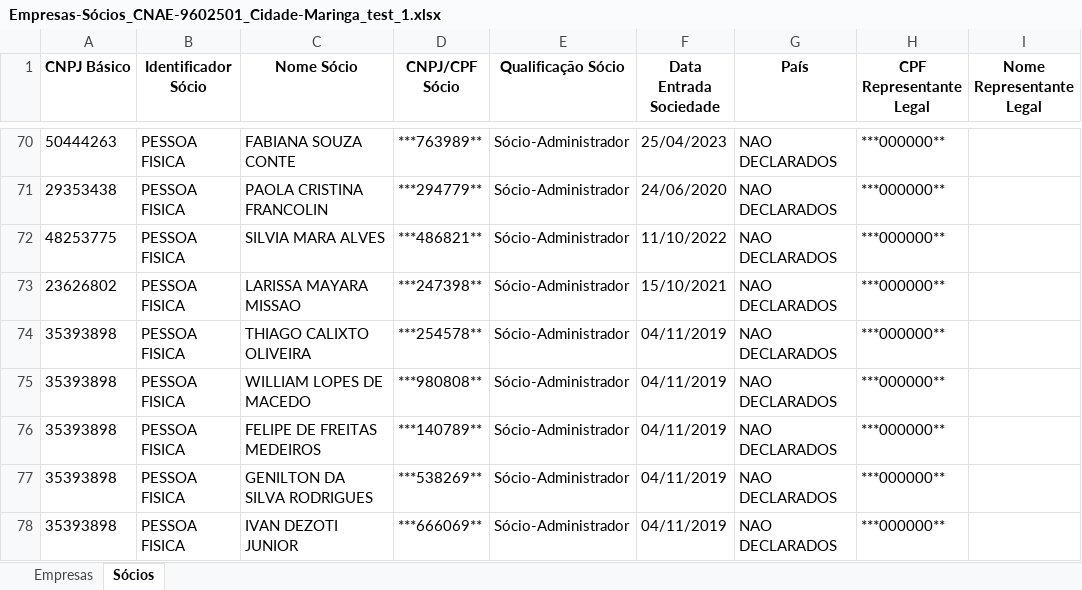
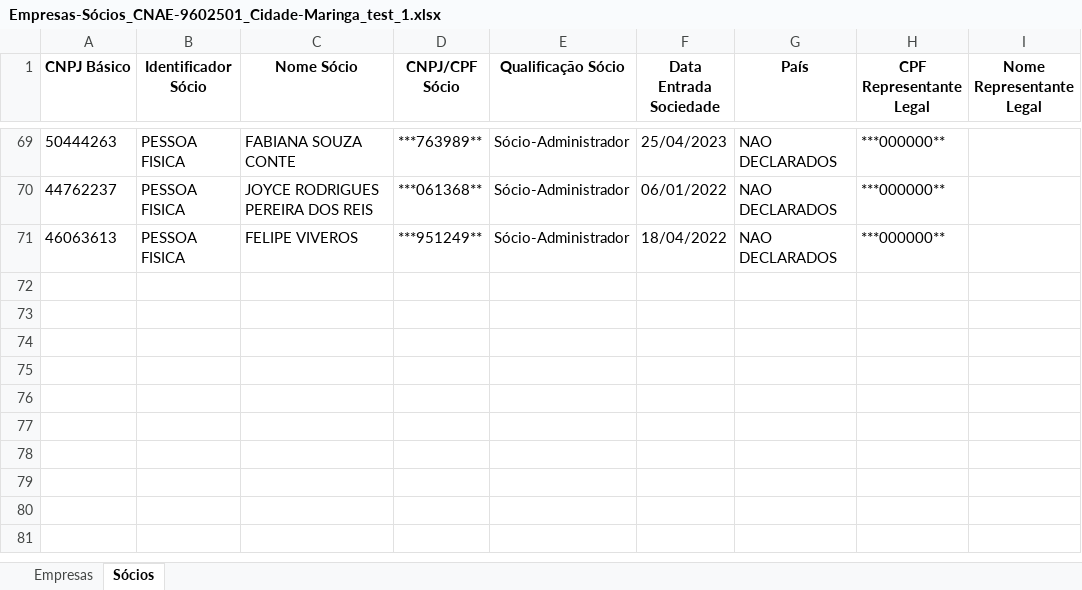
Before and after one commit to mickaelyoshua7674/etl-cnpjs, an Excel workbook: Empresas-Sócios_CNAE-9602501_Cidade-Maringa_test_1.xlsx, sheet Sócios, drawn as a sheet; only a part is shown, gaps mark what is left out; values as stored, in another font and other column widths than the file's, no borders; removed rows and columns are numbered as before the commit, all else as after; the diff covers the shown part only; the diff names each change by its address in the sheet, - before the commit and + after, or states it on an @@ line.

```diff
--- a/Empresas-Sócios_CNAE-9602501_Cidade-Maringa_test_1.xlsx (sheet Sócios)
+++ b/Empresas-Sócios_CNAE-9602501_Cidade-Maringa_test_1.xlsx (sheet Sócios)
-A70 (CNPJ Básico): 29353438
+A70 (CNPJ Básico): 44762237
-C70 (Nome Sócio): PAOLA CRISTINA FRANCOLIN
+C70 (Nome Sócio): JOYCE RODRIGUES PEREIRA DOS REIS
-D70 (CNPJ/CPF Sócio): ***294779**
+D70 (CNPJ/CPF Sócio): ***061368**
-F70 (Data Entrada Sociedade): 24/06/2020
+F70 (Data Entrada Sociedade): 06/01/2022
-A71 (CNPJ Básico): 48253775
+A71 (CNPJ Básico): 46063613
-C71 (Nome Sócio): SILVIA MARA ALVES
+C71 (Nome Sócio): FELIPE VIVEROS
-D71 (CNPJ/CPF Sócio): ***486821**
+D71 (CNPJ/CPF Sócio): ***951249**
-F71 (Data Entrada Sociedade): 11/10/2022
+F71 (Data Entrada Sociedade): 18/04/2022
@@ row 73 moved to row 66: 23626802 @@
-row 74: 35393898 | PESSOA FISICA | THIAGO CALIXTO OLIVEIRA | ***254578** | Sócio-Administrador | 04/11/2019 | NAO DECLARADOS | ***000000**
-row 75: 35393898 | PESSOA FISICA | WILLIAM LOPES DE MACEDO | ***980808** | Sócio-Administrador | 04/11/2019 | NAO DECLARADOS | ***000000**
-row 76: 35393898 | PESSOA FISICA | FELIPE DE FREITAS MEDEIROS | ***140789** | Sócio-Administrador | 04/11/2019 | NAO DECLARADOS | ***000000**
-row 77: 35393898 | PESSOA FISICA | GENILTON DA SILVA RODRIGUES | ***538269** | Sócio-Administrador | 04/11/2019 | NAO DECLARADOS | ***000000**
-row 78: 35393898 | PESSOA FISICA | IVAN DEZOTI JUNIOR | ***666069** | Sócio-Administrador | 04/11/2019 | NAO DECLARADOS | ***000000**
```
Also changed, not shown: 35 added rows, 37 removed rows, 6 moved rows and 33 edited cells elsewhere in this sheet, sheet Empresas, 2 other files.
